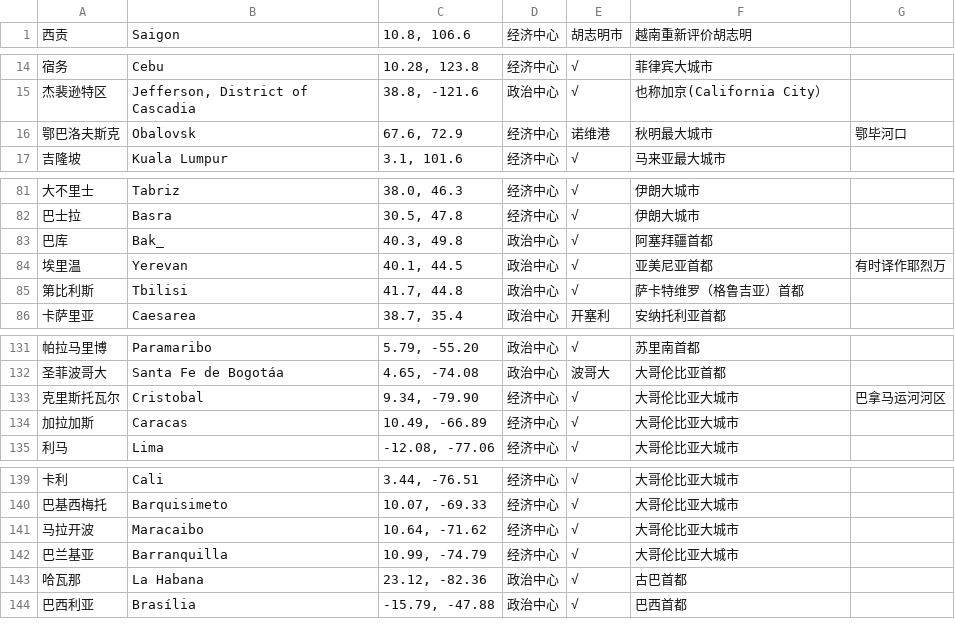
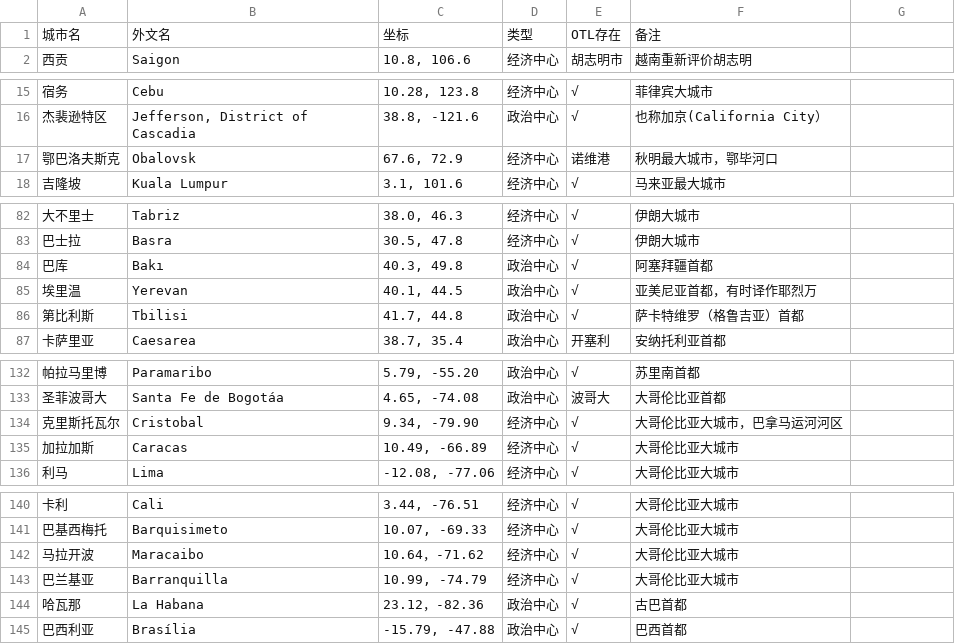
Before and after one commit to 23shiji/earth-map, a CSV file: map/locations/cities.csv, drawn as a sheet; only a part is shown, gaps mark what is left out; the diff covers the shown part only.

```diff
--- a/map/locations/cities.csv
+++ b/map/locations/cities.csv
@@ -1 +1,2 @@
+城市名,外文名,坐标,类型,OTL存在,备注
 西贡,Saigon,"10.8, 106.6",经济中心,胡志明市,越南重新评价胡志明
@@ -15,3 +16,3 @@
 杰裴逊特区,"Jefferson, District of Cascadia","38.8, -121.6",政治中心,√,也称加京(California City）
-鄂巴洛夫斯克,Obalovsk,"67.6, 72.9",经济中心,诺维港,秋明最大城市,鄂毕河口
+鄂巴洛夫斯克,Obalovsk,"67.6, 72.9",经济中心,诺维港,秋明最大城市，鄂毕河口
 吉隆坡,Kuala Lumpur,"3.1, 101.6",经济中心,√,马来亚最大城市
@@ -82,4 +83,4 @@
 巴士拉,Basra,"30.5, 47.8",经济中心,√,伊朗大城市
-巴库,Bak_,"40.3, 49.8",政治中心,√,阿塞拜疆首都
-埃里温,Yerevan,"40.1, 44.5",政治中心,√,亚美尼亚首都,有时译作耶烈万
+巴库,Bakı,"40.3, 49.8",政治中心,√,阿塞拜疆首都
+埃里温,Yerevan,"40.1, 44.5",政治中心,√,亚美尼亚首都，有时译作耶烈万
 第比利斯,Tbilisi,"41.7, 44.8",政治中心,√,萨卡特维罗（格鲁吉亚）首都
@@ -132,3 +133,3 @@
 圣菲波哥大,Santa Fe de Bogotáa,"4.65, -74.08",政治中心,波哥大,大哥伦比亚首都
-克里斯托瓦尔,Cristobal,"9.34, -79.90",经济中心,√,大哥伦比亚大城市,巴拿马运河河区
+克里斯托瓦尔,Cristobal,"9.34, -79.90",经济中心,√,大哥伦比亚大城市，巴拿马运河河区
 加拉加斯,Caracas,"10.49, -66.89",经济中心,√,大哥伦比亚大城市
@@ -140,5 +141,5 @@
 巴基西梅托,Barquisimeto,"10.07, -69.33",经济中心,√,大哥伦比亚大城市
-马拉开波,Maracaibo,"10.64, -71.62",经济中心,√,大哥伦比亚大城市
+马拉开波,Maracaibo,10.64，-71.62,经济中心,√,大哥伦比亚大城市
 巴兰基亚,Barranquilla,"10.99, -74.79",经济中心,√,大哥伦比亚大城市
-哈瓦那,La Habana,"23.12, -82.36",政治中心,√,古巴首都
+哈瓦那,La Habana,23.12，-82.36,政治中心,√,古巴首都
 巴西利亚,Brasília,"-15.79, -47.88",政治中心,√,巴西首都
```
Also changed, not shown: 18 added rows and 17 edited cells elsewhere in this file, 33 other files.
